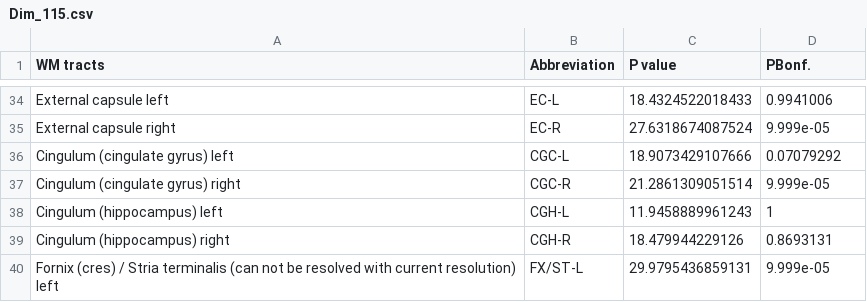
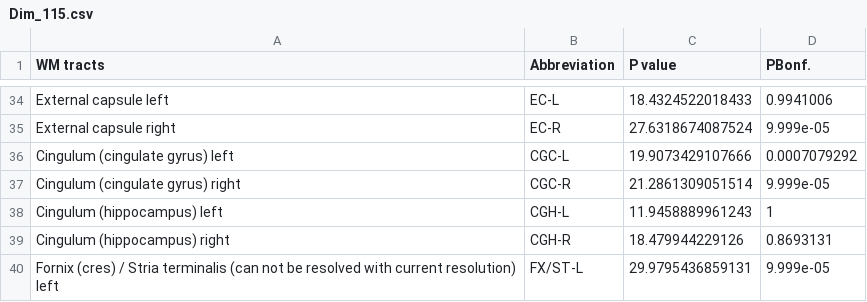
Before and after one commit to UDIP-FA/Dim_visualization, a CSV file: WM_stat/Dim_115.csv, drawn as a sheet; only a part is shown, gaps mark what is left out.

Commit message:
Update Dim_115.csv

```diff
--- a/WM_stat/Dim_115.csv
+++ b/WM_stat/Dim_115.csv
@@ -35,3 +35,3 @@ External capsule left,EC-L,18.4324522018433,0.9941006
 External capsule right,EC-R,27.6318674087524,9.999e-05
-Cingulum (cingulate gyrus) left,CGC-L,18.9073429107666,0.07079292
+Cingulum (cingulate gyrus) left,CGC-L,19.9073429107666,0.0007079292
 Cingulum (cingulate gyrus) right,CGC-R,21.2861309051514,9.999e-05
```
